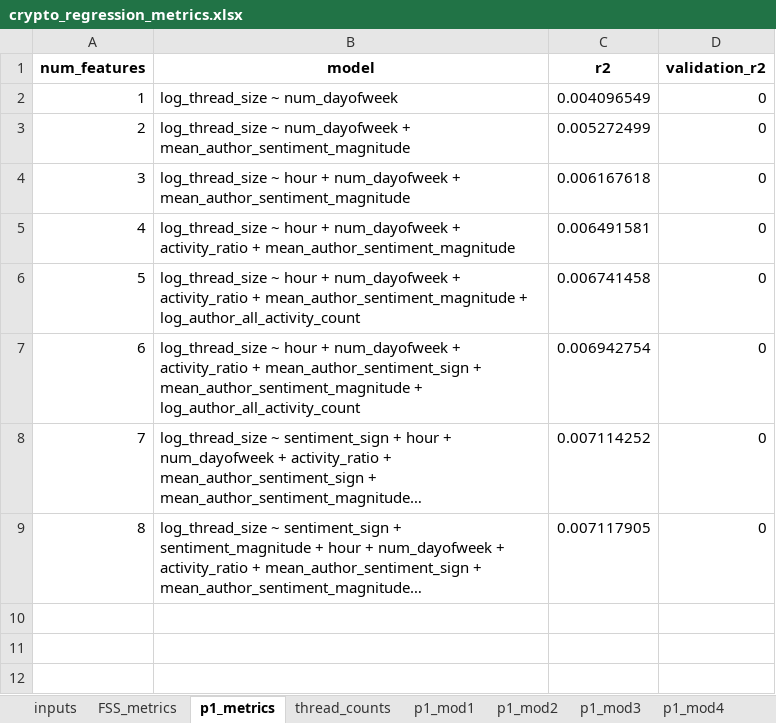
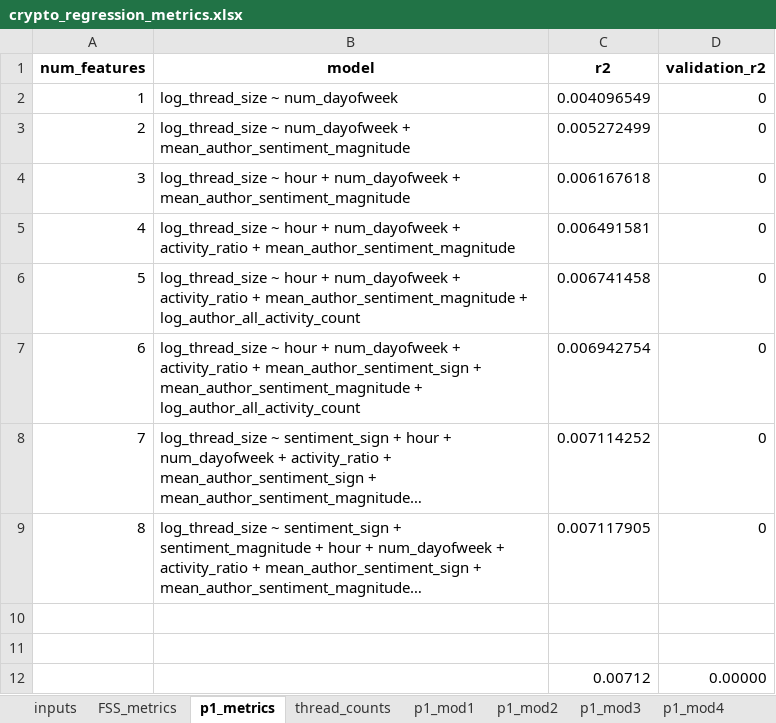
Before and after one commit to caralynch/reddit_analyses, an Excel workbook: linear_regressions/thread_size/author_threshold/crypto_regression_metrics.xlsx, sheet p1_metrics, drawn as a sheet; long unchanged cells end in …; values as stored, in another font and other column widths than the file's, no borders; the diff names each change by its address in the sheet, - before the commit and + after, or states it on an @@ line.

```diff
--- a/linear_regressions/thread_size/author_threshold/crypto_regression_metrics.xlsx (sheet p1_metrics)
+++ b/linear_regressions/thread_size/author_threshold/crypto_regression_metrics.xlsx (sheet p1_metrics)
+row 10: (empty)
+row 11: (empty)
+row 12:  |  | 0.00712 | 0.00000
```
Also changed, not shown: linear_regressions/thread_size/author_threshold/books_regression_metrics.xlsx, linear_regressions/thread_size/author_threshold/conspiracy_regression_metrics.xlsx, 26 other files.
